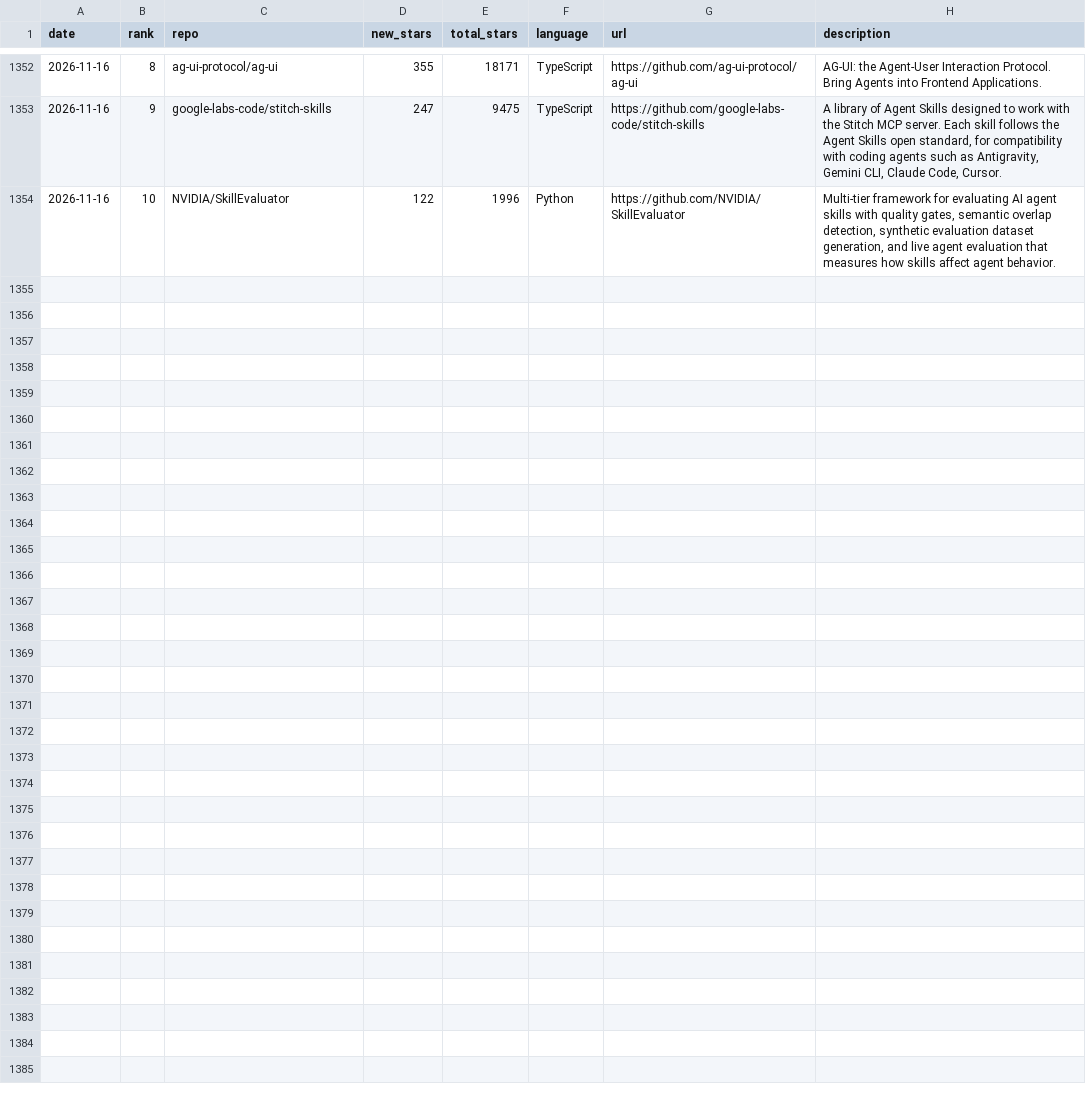
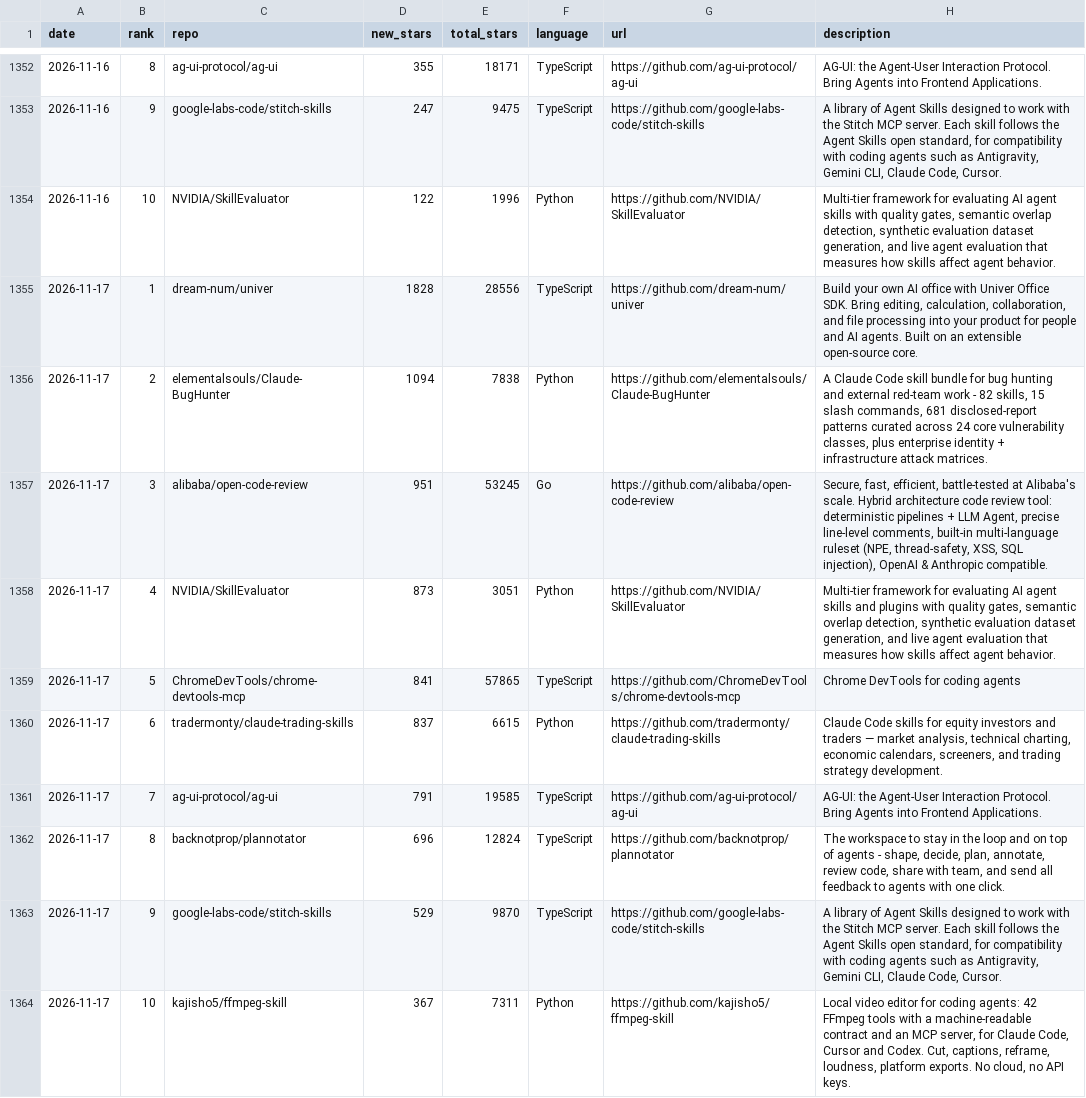
Before and after one commit to FunnymeowwooV0/star-observatory, a CSV file: data/github_daily.csv, drawn as a sheet; only a part is shown, gaps mark what is left out; the diff names each change by its address in the sheet, - before the commit and + after, or states it on an @@ line.

```diff
--- a/data/github_daily.csv
+++ b/data/github_daily.csv
+row 1355: 2026-11-17 | 1 | dream-num/univer | 1828 | 28556 | TypeScript | https://github.com/dream-num/univer | Build your own AI office with Univer Office SDK. Bring editing, calculation, collaboration, and file processing into your product for people and AI agents. Built on an extensible open-source core.
+row 1356: 2026-11-17 | 2 | elementalsouls/Claude-BugHunter | 1094 | 7838 | Python | https://github.com/elementalsouls/Claude-BugHunter | A Claude Code skill bundle for bug hunting and external red-team work - 82 skills, 15 slash commands, 681 disclosed-report patterns curated across 24 core vulnerability classes, plus enterprise identity + infrastructure attack matrices.
+row 1357: 2026-11-17 | 3 | alibaba/open-code-review | 951 | 53245 | Go | https://github.com/alibaba/open-code-review | Secure, fast, efficient, battle-tested at Alibaba's scale. Hybrid architecture code review tool: deterministic pipelines + LLM Agent, precise line-level comments, built-in multi-language ruleset (NPE, thread-safety, XSS, SQL injection), OpenAI & Anthropic compatible.
+row 1358: 2026-11-17 | 4 | NVIDIA/SkillEvaluator | 873 | 3051 | Python | https://github.com/NVIDIA/SkillEvaluator | Multi-tier framework for evaluating AI agent skills and plugins with quality gates, semantic overlap detection, synthetic evaluation dataset generation, and live agent evaluation that measures how skills affect agent behavior.
+row 1359: 2026-11-17 | 5 | ChromeDevTools/chrome-devtools-mcp | 841 | 57865 | TypeScript | https://github.com/ChromeDevTools/chrome-devtools-mcp | Chrome DevTools for coding agents
+row 1360: 2026-11-17 | 6 | tradermonty/claude-trading-skills | 837 | 6615 | Python | https://github.com/tradermonty/claude-trading-skills | Claude Code skills for equity investors and traders — market analysis, technical charting, economic calendars, screeners, and trading strategy development.
+row 1361: 2026-11-17 | 7 | ag-ui-protocol/ag-ui | 791 | 19585 | TypeScript | https://github.com/ag-ui-protocol/ag-ui | AG-UI: the Agent-User Interaction Protocol. Bring Agents into Frontend Applications.
+row 1362: 2026-11-17 | 8 | backnotprop/plannotator | 696 | 12824 | TypeScript | https://github.com/backnotprop/plannotator | The workspace to stay in the loop and on top of agents - shape, decide, plan, annotate, review code, share with team, and send all feedback to agents with one click.
+row 1363: 2026-11-17 | 9 | google-labs-code/stitch-skills | 529 | 9870 | TypeScript | https://github.com/google-labs-code/stitch-skills | A library of Agent Skills designed to work with the Stitch MCP server. Each skill follows the Agent Skills open standard, for compatibility with coding agents such as Antigravity, Gemini CLI, Claude Code, Cursor.
+row 1364: 2026-11-17 | 10 | kajisho5/ffmpeg-skill | 367 | 7311 | Python | https://github.com/kajisho5/ffmpeg-skill | Local video editor for coding agents: 42 FFmpeg tools with a machine-readable contract and an MCP server, for Claude Code, Cursor and Codex. Cut, captions, reframe, loudness, platform exports. No cloud, no API keys.
```
Also changed, not shown: data/hf_trending.csv, data/hn_daily.csv, 7 other files.
